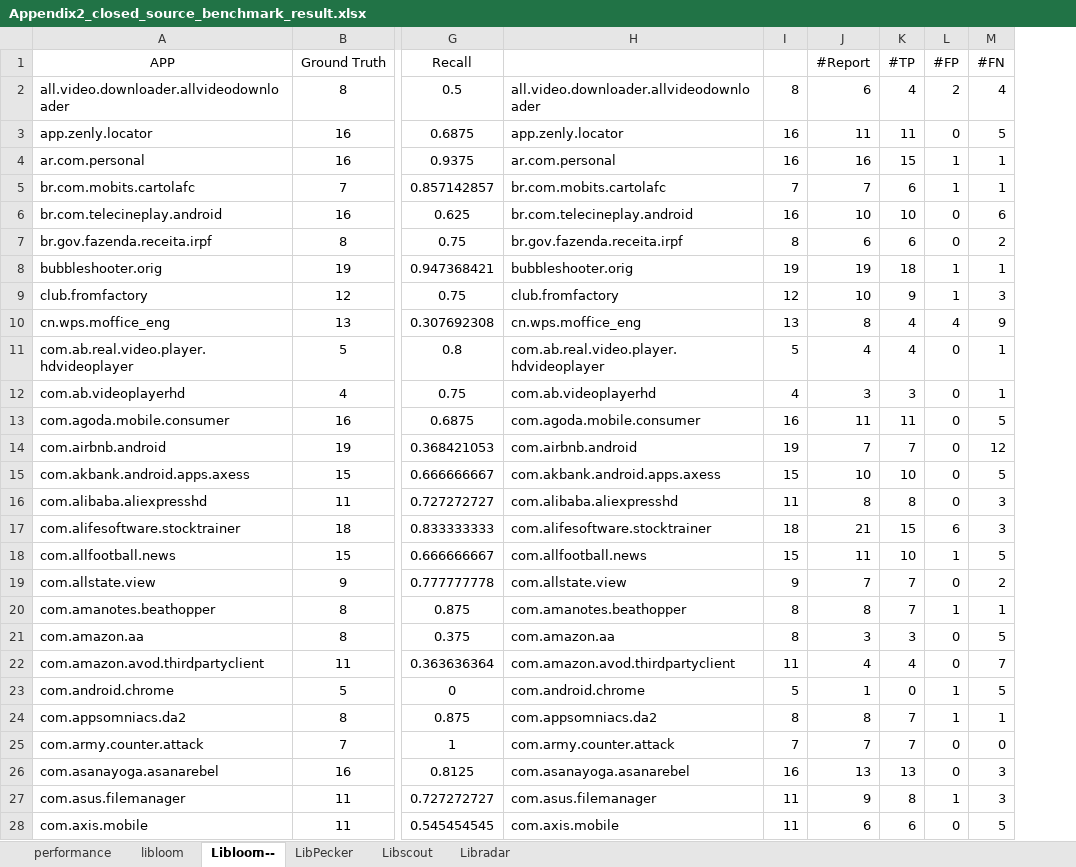
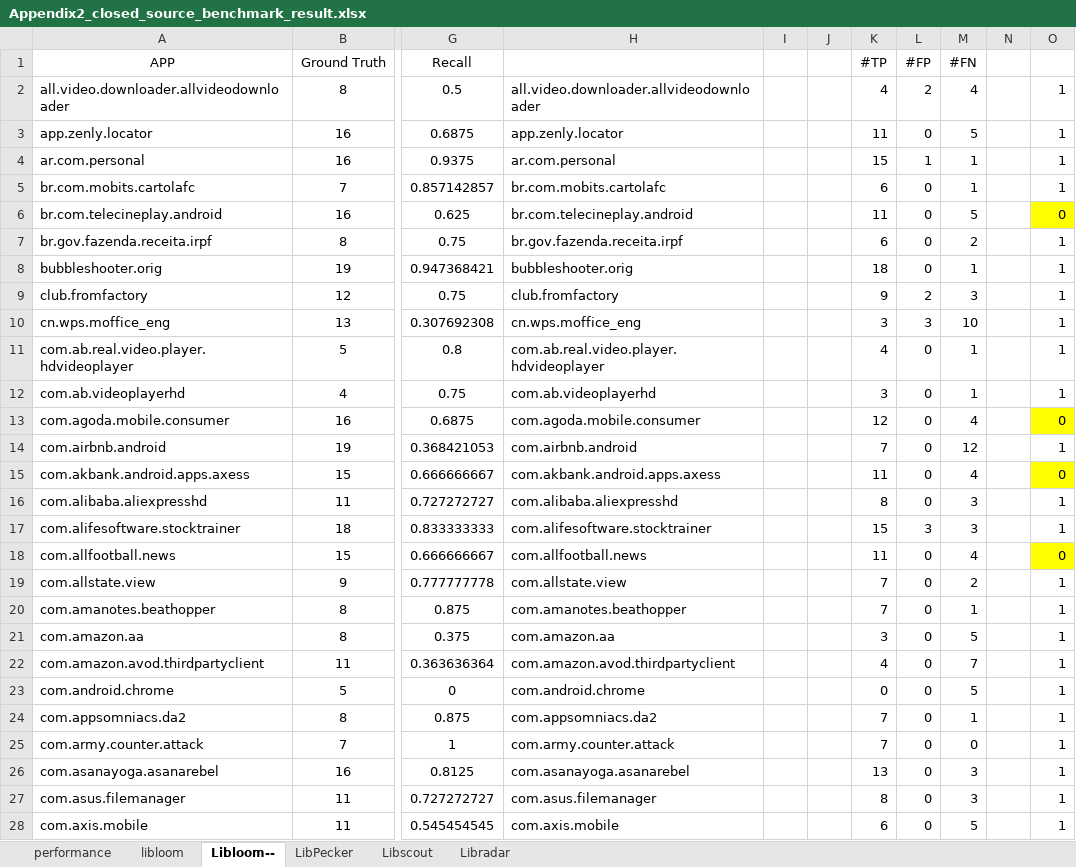
Before and after one commit to iser-mobile/LIBLOOM, an Excel workbook: result/Appendix2_closed_source_benchmark_result.xlsx, sheet Libloom--, drawn as a sheet; only a part is shown, gaps mark what is left out; values as stored, in another font and other column widths than the file's, no borders; removed rows and columns are numbered as before the commit, all else as after; the diff covers the shown part only; the diff names each change by its address in the sheet, - before the commit and + after, or states it on an @@ line.

```diff
--- a/result/Appendix2_closed_source_benchmark_result.xlsx (sheet Libloom--)
+++ b/result/Appendix2_closed_source_benchmark_result.xlsx (sheet Libloom--)
-column I, rows 2-28: 8 | 16 | 16 | 7 | 16 | 8 | 19 | 12 | 13 | 5 | 4 | 16 | 19 | 15 | 11 | 18 | 15 | 9 | 8 | 8 | 11 | 5 | 8 | 7 | 16 | 11 | 11
-column J (#Report), rows 2-28: 6 | 11 | 16 | 7 | 10 | 6 | 19 | 10 | 8 | 4 | 3 | 11 | 7 | 10 | 8 | 21 | 11 | 7 | 8 | 3 | 4 | 1 | 8 | 7 | 13 | 9 | 6
+column I, empty
+column J, empty
+column N, empty
+column O, rows 2-28: 1 | 1 | 1 | 1 | 0 | 1 | 1 | 1 | 1 | 1 | 1 | 0 | 1 | 0 | 1 | 1 | 0 | 1 | 1 | 1 | 1 | 1 | 1 | 1 | 1 | 1 | 1
-L5 (#FP): 1
+L5 (#FP): 0
-K6 (#TP): 10
+K6 (#TP): 11
-M6 (#FN): 6
+M6 (#FN): 5
-L8 (#FP): 1
+L8 (#FP): 0
-L9 (#FP): 1
+L9 (#FP): 2
-K10 (#TP): 4
+K10 (#TP): 3
-L10 (#FP): 4
+L10 (#FP): 3
-M10 (#FN): 9
+M10 (#FN): 10
-K13 (#TP): 11
+K13 (#TP): 12
-M13 (#FN): 5
+M13 (#FN): 4
-K15 (#TP): 10
+K15 (#TP): 11
-M15 (#FN): 5
+M15 (#FN): 4
-L17 (#FP): 6
+L17 (#FP): 3
-K18 (#TP): 10
+K18 (#TP): 11
-L18 (#FP): 1
+L18 (#FP): 0
-M18 (#FN): 5
+M18 (#FN): 4
-L20 (#FP): 1
+L20 (#FP): 0
-L23:L24 (#FP): 1
+L23:L24 (#FP): 0
-L27 (#FP): 1
+L27 (#FP): 0
```
Also changed, not shown: 152 edited cells elsewhere in this sheet, formulas that keep their value, result/Appendix1_open-source-performance.xlsx, result/Appendix8_inspect-NSP-obfuscation-apps-on-closed-source.xlsx, 11 other files.
